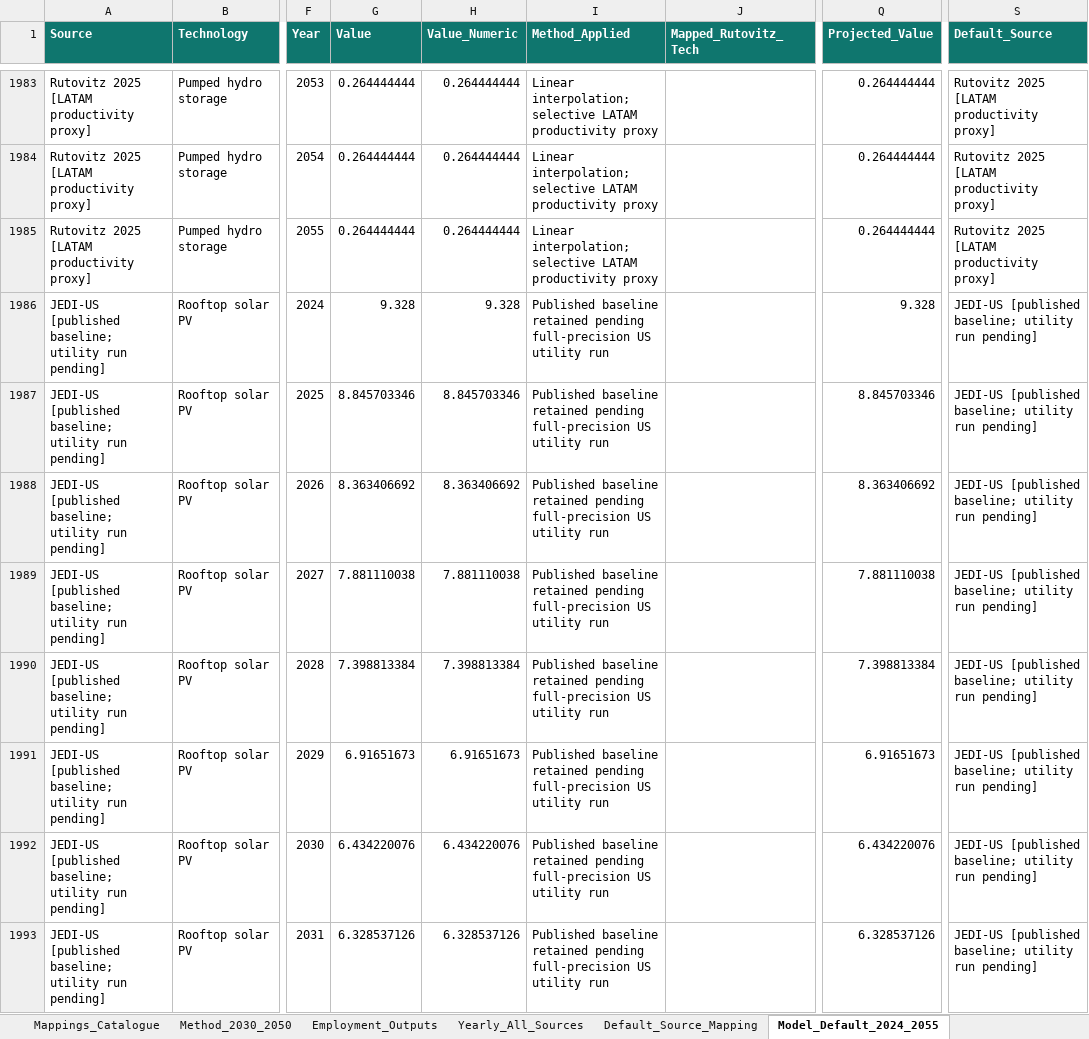
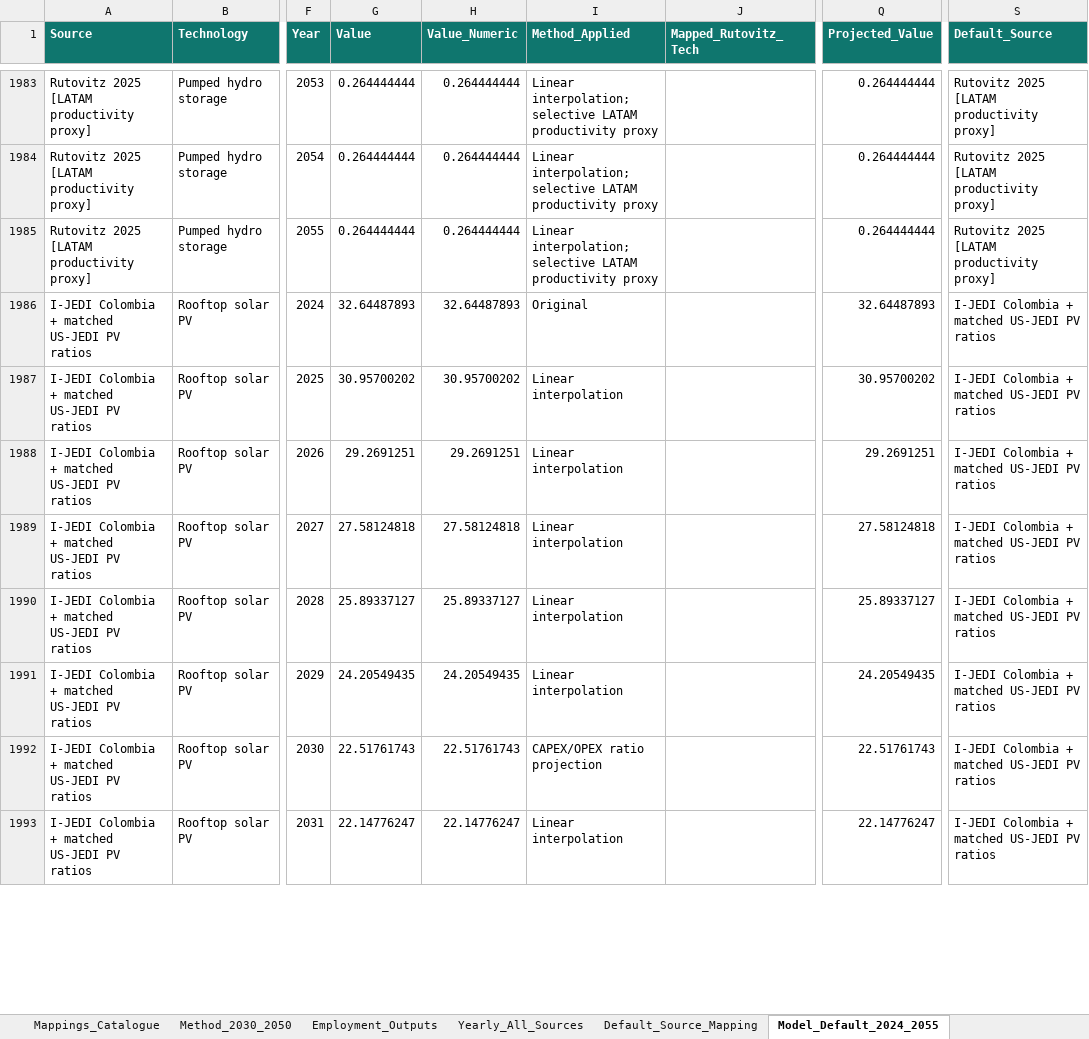
Before and after one commit to DEA-GE/colombia-employment-factors, an Excel workbook: data/processed/scenarios/high-catalogue-selective/employment_learning_curves_2030_2050.xlsx, sheet Model_Default_2024_2055, drawn as a sheet; only a part is shown, gaps mark what is left out; values as stored, in another font and other column widths than the file's, no borders; table styles not drawn; the diff covers the shown part only; the diff names each change by its address in the sheet, - before the commit and + after, or states it on an @@ line.

Commit message:
data: publish transferred rooftop factors and refreshed scenarios
Update central, low, high, and source-refresh datasets with six Colombia-anchored rooftop ratios. Include matching packaged data, provenance, audit workbooks, and regression checks for transferred defaults and output hashes.

```diff
--- a/data/processed/scenarios/high-catalogue-selective/employment_learning_curves_2030_2050.xlsx (sheet Model_Default_2024_2055)
+++ b/data/processed/scenarios/high-catalogue-selective/employment_learning_curves_2030_2050.xlsx (sheet Model_Default_2024_2055)
-A1986:A1993 (Source): JEDI-US [published baseline; utility run pending]
+A1986:A1993 (Source): I-JEDI Colombia + matched US-JEDI PV ratios
-G1986 (Value): 9.328
+G1986 (Value): 32.64487893
-H1986 (Value_Numeric): 9.328
+H1986 (Value_Numeric): 32.64487893
-I1986 (Method_Applied): Published baseline retained pending full-precision US utility run
+I1986 (Method_Applied): Original
-Q1986 (Projected_Value): 9.328
+Q1986 (Projected_Value): 32.64487893
-S1986:S1993 (Default_Source): JEDI-US [published baseline; utility run pending]
+S1986:S1993 (Default_Source): I-JEDI Colombia + matched US-JEDI PV ratios
-G1987 (Value): 8.845703346
+G1987 (Value): 30.95700202
-H1987 (Value_Numeric): 8.845703346
+H1987 (Value_Numeric): 30.95700202
-I1987:I1991 (Method_Applied): Published baseline retained pending full-precision US utility run
+I1987:I1991 (Method_Applied): Linear interpolation
-Q1987 (Projected_Value): 8.845703346
+Q1987 (Projected_Value): 30.95700202
-G1988 (Value): 8.363406692
+G1988 (Value): 29.2691251
-H1988 (Value_Numeric): 8.363406692
+H1988 (Value_Numeric): 29.2691251
-Q1988 (Projected_Value): 8.363406692
+Q1988 (Projected_Value): 29.2691251
-G1989 (Value): 7.881110038
+G1989 (Value): 27.58124818
-H1989 (Value_Numeric): 7.881110038
+H1989 (Value_Numeric): 27.58124818
-Q1989 (Projected_Value): 7.881110038
+Q1989 (Projected_Value): 27.58124818
-G1990 (Value): 7.398813384
+G1990 (Value): 25.89337127
-H1990 (Value_Numeric): 7.398813384
+H1990 (Value_Numeric): 25.89337127
-Q1990 (Projected_Value): 7.398813384
+Q1990 (Projected_Value): 25.89337127
-G1991 (Value): 6.91651673
+G1991 (Value): 24.20549435
-H1991 (Value_Numeric): 6.91651673
+H1991 (Value_Numeric): 24.20549435
-Q1991 (Projected_Value): 6.91651673
+Q1991 (Projected_Value): 24.20549435
-G1992 (Value): 6.434220076
+G1992 (Value): 22.51761743
-H1992 (Value_Numeric): 6.434220076
+H1992 (Value_Numeric): 22.51761743
-I1992 (Method_Applied): Published baseline retained pending full-precision US utility run
+I1992 (Method_Applied): CAPEX/OPEX ratio projection
-Q1992 (Projected_Value): 6.434220076
+Q1992 (Projected_Value): 22.51761743
-G1993 (Value): 6.328537126
+G1993 (Value): 22.14776247
-H1993 (Value_Numeric): 6.328537126
+H1993 (Value_Numeric): 22.14776247
-I1993 (Method_Applied): Published baseline retained pending full-precision US utility run
+I1993 (Method_Applied): Linear interpolation
-Q1993 (Projected_Value): 6.328537126
+Q1993 (Projected_Value): 22.14776247
```
Also changed, not shown: 1104 edited cells elsewhere in this sheet, sheet Yearly_All_Sources, sheet Employment_Outputs, sheet Solar_Transfer_Ratios, sheet Methodology_Assumptions, sheet Default_Source_Mapping, data/audit/employment_learning_curves_2030_2050.xlsx, data/processed/scenarios/low-catalogue-selective/employment_learning_curves_2030_2050.xlsx, 22 other files.
